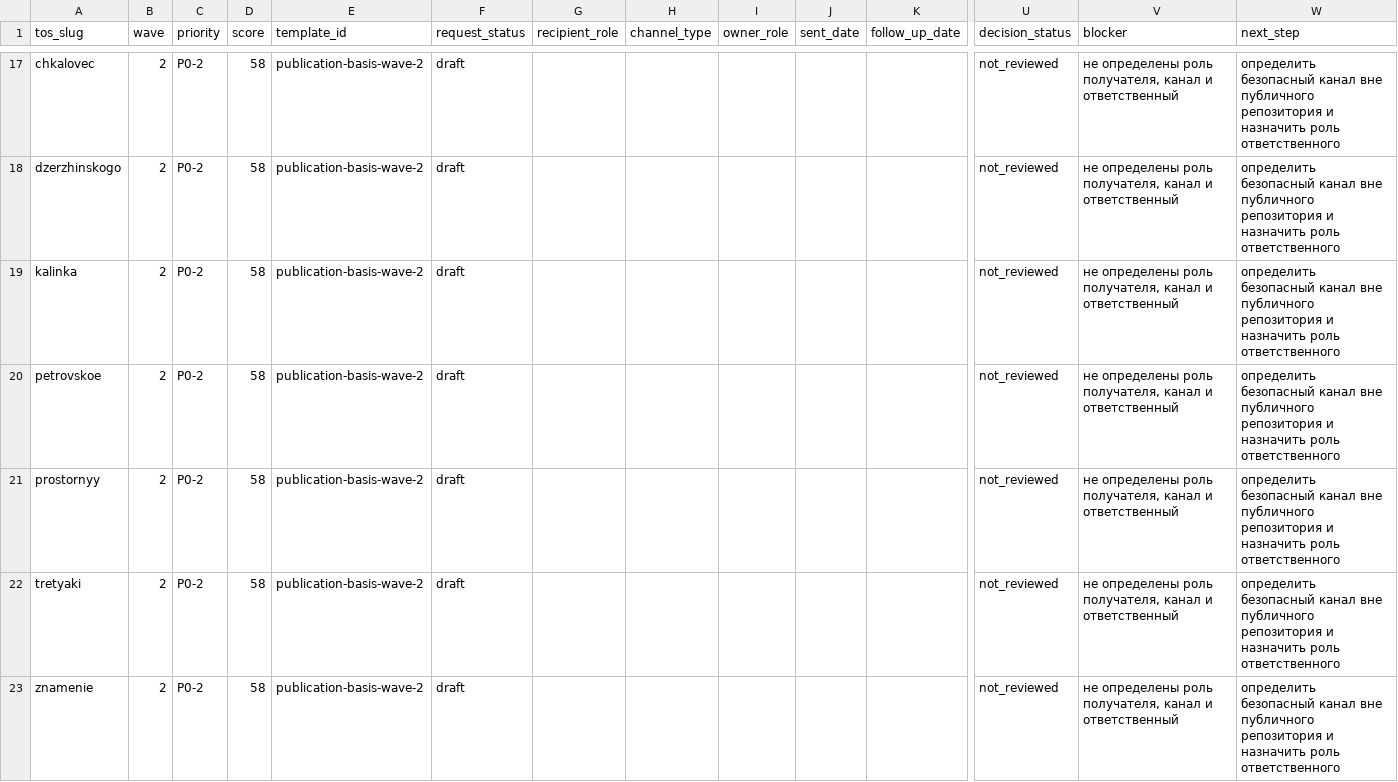
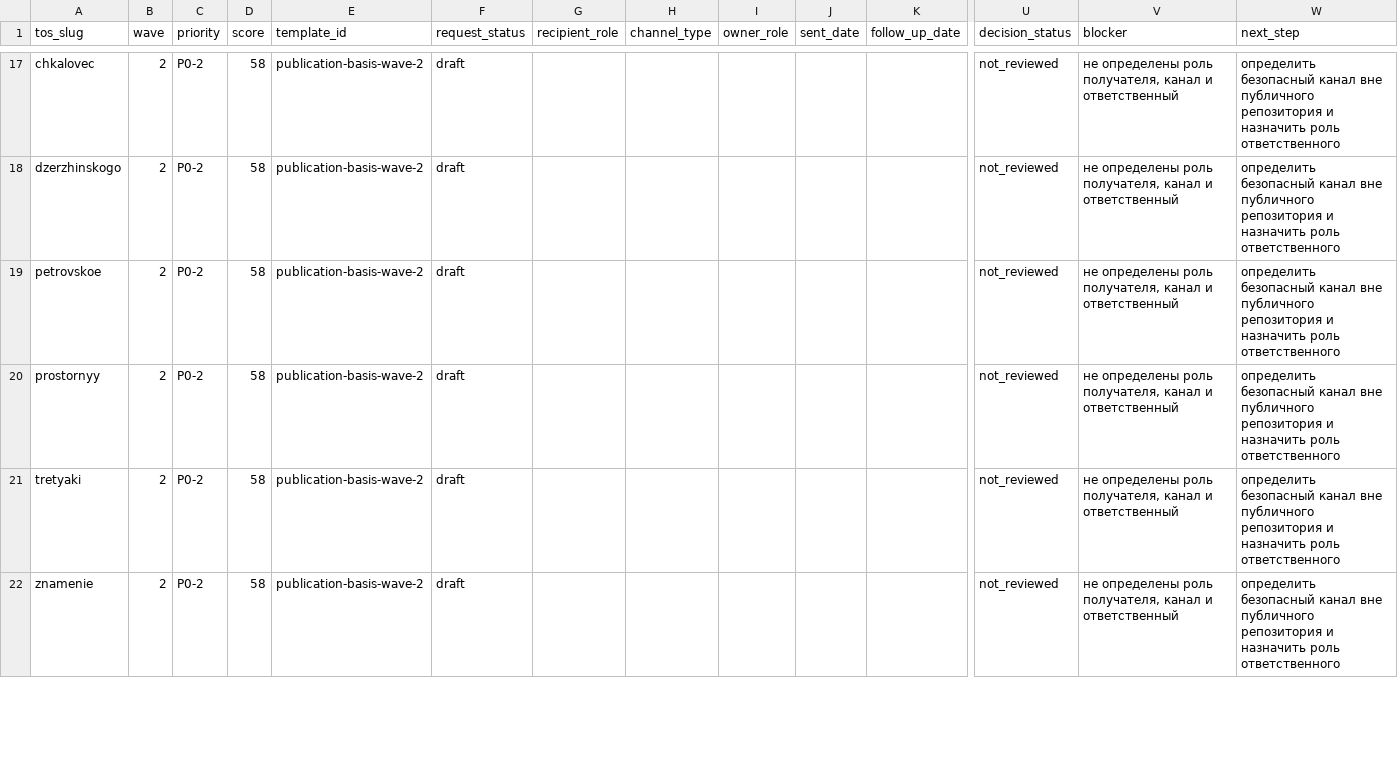
Before and after one commit to deputat36/tosborisoglebsk.github.io, a CSV file: data/publication_basis_confirmation_register.csv, drawn as a sheet; only a part is shown, gaps mark what is left out; removed rows and columns are numbered as before the commit, all else as after; rows hold the shown columns only; the diff covers the shown part only; the diff names each change by its address in the sheet, - before the commit and + after, or states it on an @@ line.

Commit message:
Sync Kalinka publication confirmation priority

```diff
--- a/data/publication_basis_confirmation_register.csv
+++ b/data/publication_basis_confirmation_register.csv
-row 19: kalinka | 2 | P0-2 | 58 | publication-basis-wave-2 | draft |  |  |  |  |  | not_reviewed | не определены роль получателя, канал и ответственный | определить безопасный канал вне публичного репозитория и назначить роль ответственного
```
Also changed, not shown: 1 added row elsewhere in this file.
